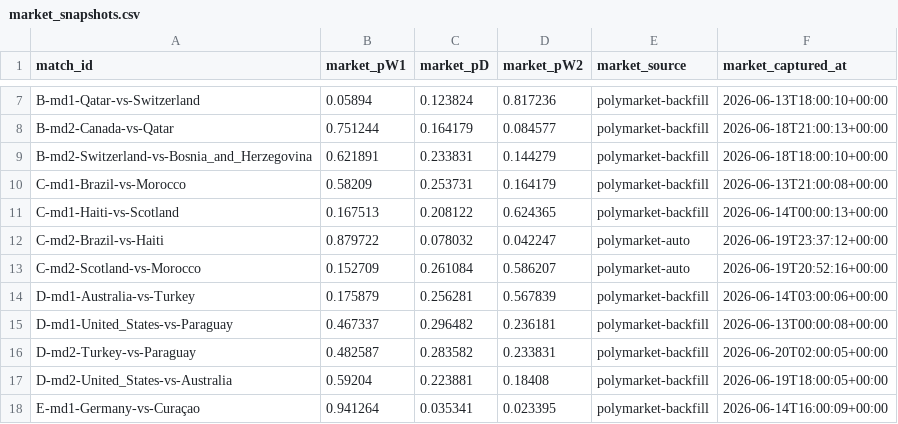
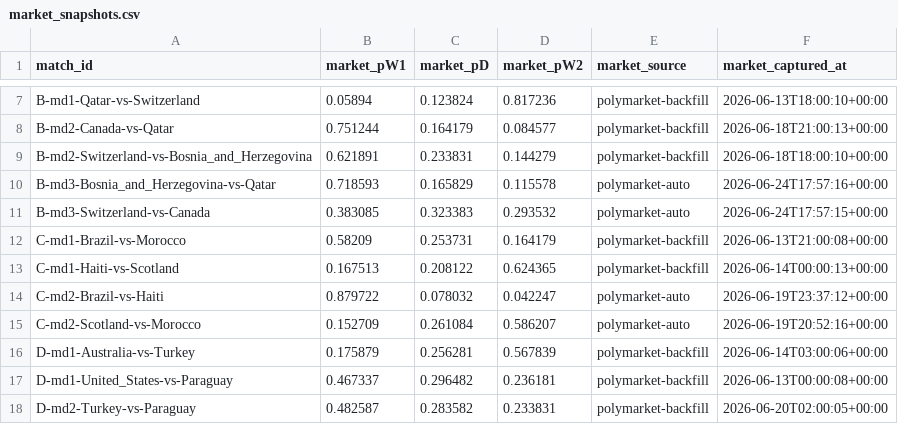
Before and after one commit to binlong09/wc2026-prediction-models, a CSV file: data/state/market_snapshots.csv, drawn as a sheet; only a part is shown, gaps mark what is left out; the shorter side is filled out with more unchanged rows; the diff names each change by its address in the sheet, - before the commit and + after, or states it on an @@ line.

```diff
--- a/data/state/market_snapshots.csv
+++ b/data/state/market_snapshots.csv
+row 10: B-md3-Bosnia_and_Herzegovina-vs-Qatar | 0.718593 | 0.165829 | 0.115578 | polymarket-auto | 2026-06-24T17:57:16+00:00
+row 11: B-md3-Switzerland-vs-Canada | 0.383085 | 0.323383 | 0.293532 | polymarket-auto | 2026-06-24T17:57:15+00:00
```
Also changed, not shown: data/state/match_log.csv.
